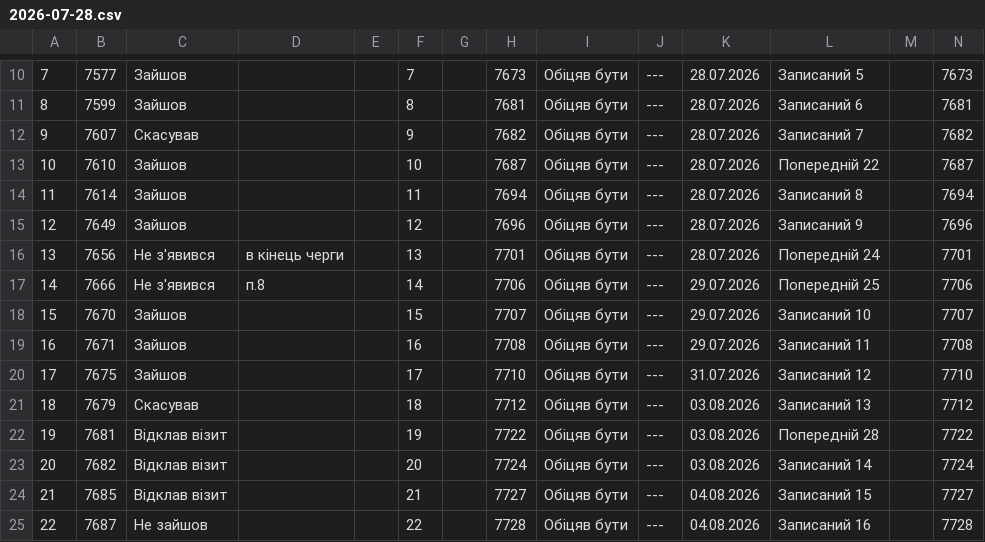
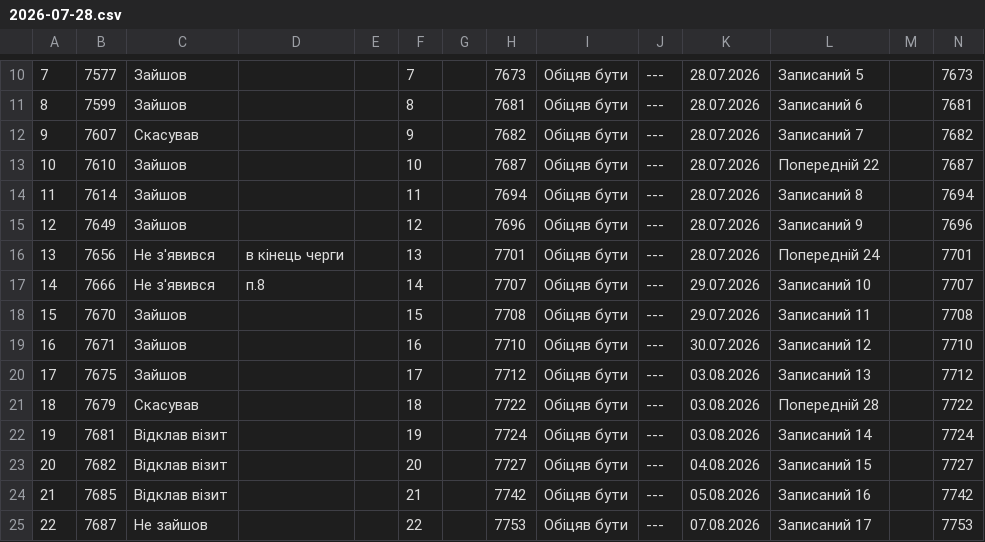
Before and after one commit to zbstof/vlk-zakrevskoho, a CSV file: daily_sheets_cache/2026-07-28.csv, drawn as a sheet; only a part is shown, gaps mark what is left out; the diff covers the shown part only.

```diff
--- a/daily_sheets_cache/2026-07-28.csv
+++ b/daily_sheets_cache/2026-07-28.csv
@@ -21,10 +21,10 @@
 13,7656,Не з'явився,в кінець черги,,13,,7701,Обіцяв бути,---,28.07.2026,Попередній 24,,7701
-14,7666,Не з'явився,п.8,,14,,7706,Обіцяв бути,---,29.07.2026,Попередній 25,,7706
-15,7670,Зайшов,,,15,,7707,Обіцяв бути,---,29.07.2026,Записаний 10,,7707
-16,7671,Зайшов,,,16,,7708,Обіцяв бути,---,29.07.2026,Записаний 11,,7708
-17,7675,Зайшов,,,17,,7710,Обіцяв бути,---,31.07.2026,Записаний 12,,7710
-18,7679,Скасував,,,18,,7712,Обіцяв бути,---,03.08.2026,Записаний 13,,7712
-19,7681,Відклав візит,,,19,,7722,Обіцяв бути,---,03.08.2026,Попередній 28,,7722
-20,7682,Відклав візит,,,20,,7724,Обіцяв бути,---,03.08.2026,Записаний 14,,7724
-21,7685,Відклав візит,,,21,,7727,Обіцяв бути,---,04.08.2026,Записаний 15,,7727
-22,7687,Не зайшов,,,22,,7728,Обіцяв бути,---,04.08.2026,Записаний 16,,7728
+14,7666,Не з'явився,п.8,,14,,7707,Обіцяв бути,---,29.07.2026,Записаний 10,,7707
+15,7670,Зайшов,,,15,,7708,Обіцяв бути,---,29.07.2026,Записаний 11,,7708
+16,7671,Зайшов,,,16,,7710,Обіцяв бути,---,30.07.2026,Записаний 12,,7710
+17,7675,Зайшов,,,17,,7712,Обіцяв бути,---,03.08.2026,Записаний 13,,7712
+18,7679,Скасував,,,18,,7722,Обіцяв бути,---,03.08.2026,Попередній 28,,7722
+19,7681,Відклав візит,,,19,,7724,Обіцяв бути,---,03.08.2026,Записаний 14,,7724
+20,7682,Відклав візит,,,20,,7727,Обіцяв бути,---,04.08.2026,Записаний 15,,7727
+21,7685,Відклав візит,,,21,,7742,Обіцяв бути,---,05.08.2026,Записаний 16,,7742
+22,7687,Не зайшов,,,22,,7753,Обіцяв бути,---,07.08.2026,Записаний 17,,7753
```
Also changed, not shown: 31 edited cells elsewhere in this file, daily_sheets_cache/2026-07-27.csv, daily_sheets_cache/_stats.csv.
